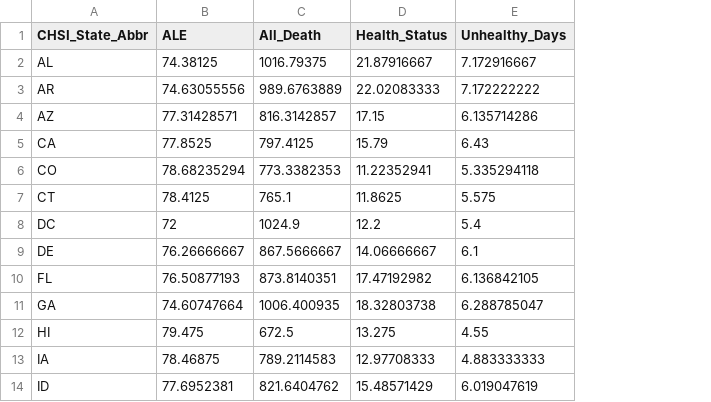
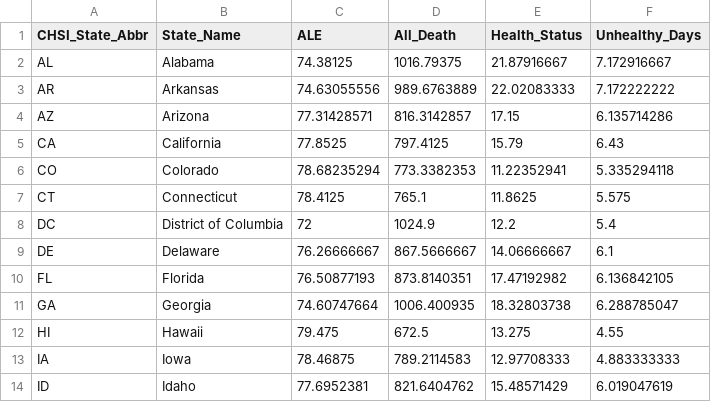
Before and after one commit to wangyiranamy/US-Health-Visualization, a CSV file: basic_visualization_4/US_Health/summary_measure_state.csv, drawn as a sheet; only a part is shown; the diff names each change by its address in the sheet, - before the commit and + after, or states it on an @@ line.

```diff
--- a/basic_visualization_4/US_Health/summary_measure_state.csv
+++ b/basic_visualization_4/US_Health/summary_measure_state.csv
+column B (State_Name), rows 2-14: Alabama | Arkansas | Arizona | California | Colorado | Connecticut | District of Columbia | Delaware | Florida | Georgia | Hawaii | Iowa | Idaho
```
Also changed, not shown: 6 other files.
